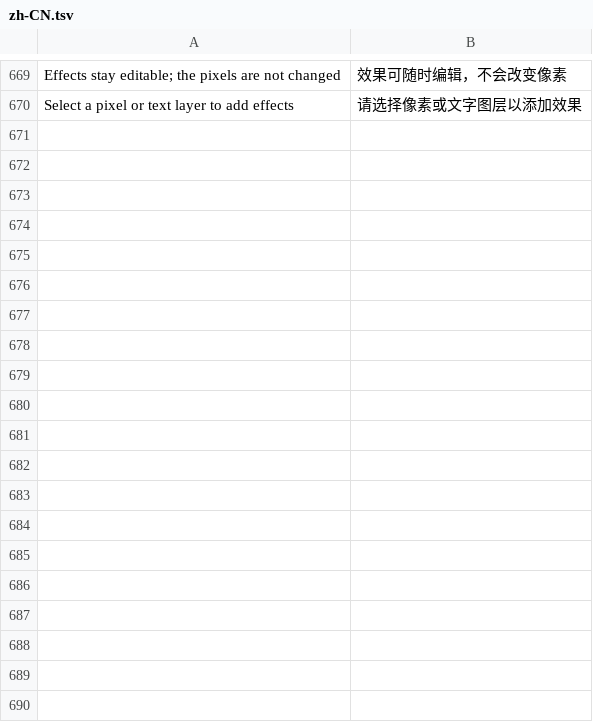
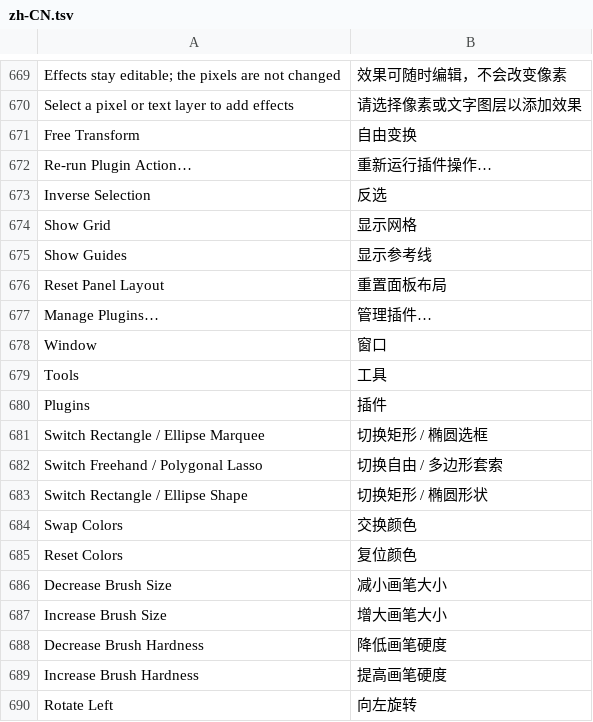
Before and after one commit to jeffory/xuan, a TSV file: assets/locales/zh-CN.tsv, drawn as a sheet; only a part is shown, gaps mark what is left out; the diff covers the shown part only; the diff names each change by its address in the sheet, - before the commit and + after, or states it on an @@ line.

```diff
--- a/assets/locales/zh-CN.tsv
+++ b/assets/locales/zh-CN.tsv
+row 671: Free Transform | 自由变换
+row 672: Re-run Plugin Action… | 重新运行插件操作…
+row 673: Inverse Selection | 反选
+row 674: Show Grid | 显示网格
+row 675: Show Guides | 显示参考线
+row 676: Reset Panel Layout | 重置面板布局
+row 677: Manage Plugins… | 管理插件…
+row 678: Window | 窗口
+row 679: Tools | 工具
+row 680: Plugins | 插件
+row 681: Switch Rectangle / Ellipse Marquee | 切换矩形 / 椭圆选框
+row 682: Switch Freehand / Polygonal Lasso | 切换自由 / 多边形套索
+row 683: Switch Rectangle / Ellipse Shape | 切换矩形 / 椭圆形状
+row 684: Swap Colors | 交换颜色
+row 685: Reset Colors | 复位颜色
+row 686: Decrease Brush Size | 减小画笔大小
+row 687: Increase Brush Size | 增大画笔大小
+row 688: Decrease Brush Hardness | 降低画笔硬度
+row 689: Increase Brush Hardness | 提高画笔硬度
+row 690: Rotate Left | 向左旋转
```
Also changed, not shown: 19 added rows elsewhere in this file, 23 other files.
